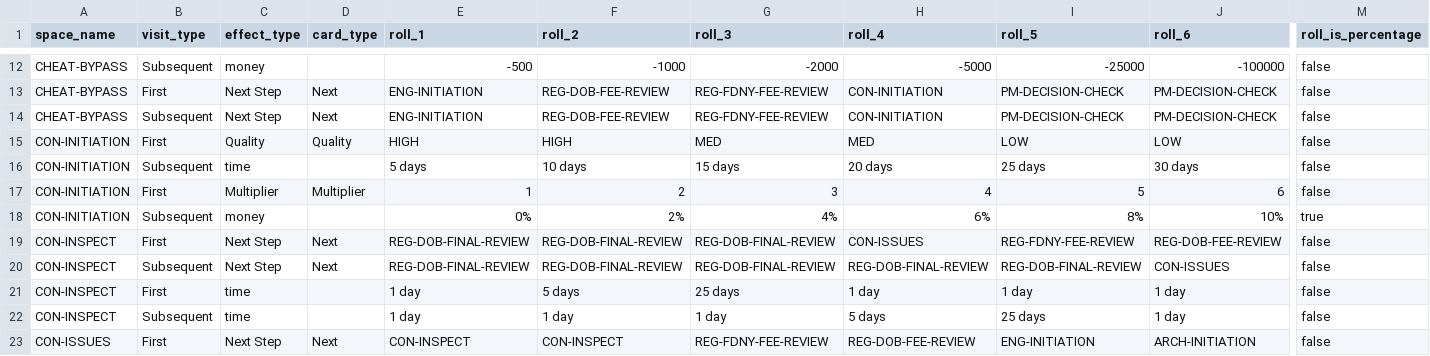
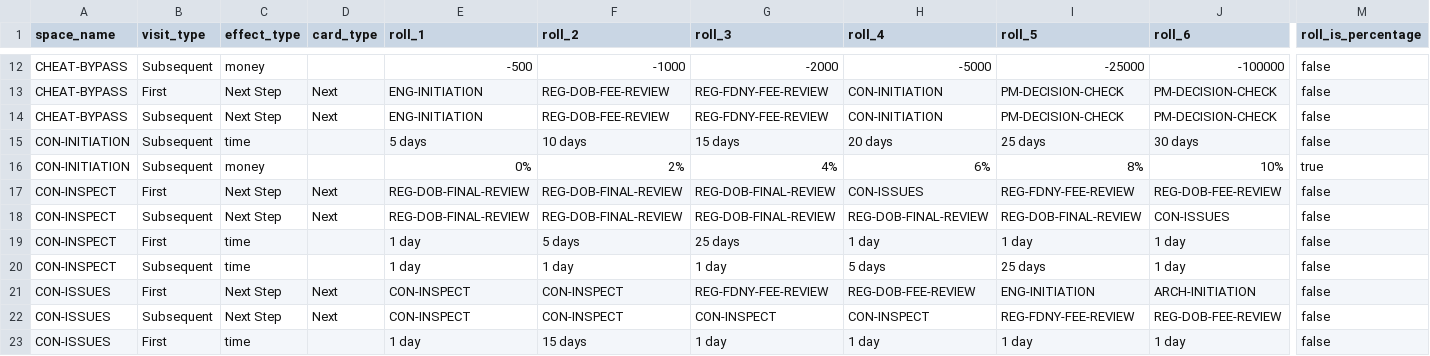
Before and after one commit to tomaszsb/Game_alpha, a CSV file: public/data/CLEAN_FILES/DICE_EFFECTS.csv, drawn as a sheet; only a part is shown, gaps mark what is left out; the shorter side is filled out with more unchanged rows; rows hold the shown columns only; the diff names each change by its address in the sheet, - before the commit and + after, or states it on an @@ line.

```diff
--- a/public/data/CLEAN_FILES/DICE_EFFECTS.csv
+++ b/public/data/CLEAN_FILES/DICE_EFFECTS.csv
-row 15: CON-INITIATION | First | Quality | Quality | HIGH | HIGH | MED | MED | LOW | LOW | false
-row 17: CON-INITIATION | First | Multiplier | Multiplier | 1 | 2 | 3 | 4 | 5 | 6 | false
```
Also changed, not shown: public/data/CLEAN_FILES/SPACE_CONTENT.csv, public/data/CLEAN_FILES/SPACE_EFFECTS.csv, 21 other files.
